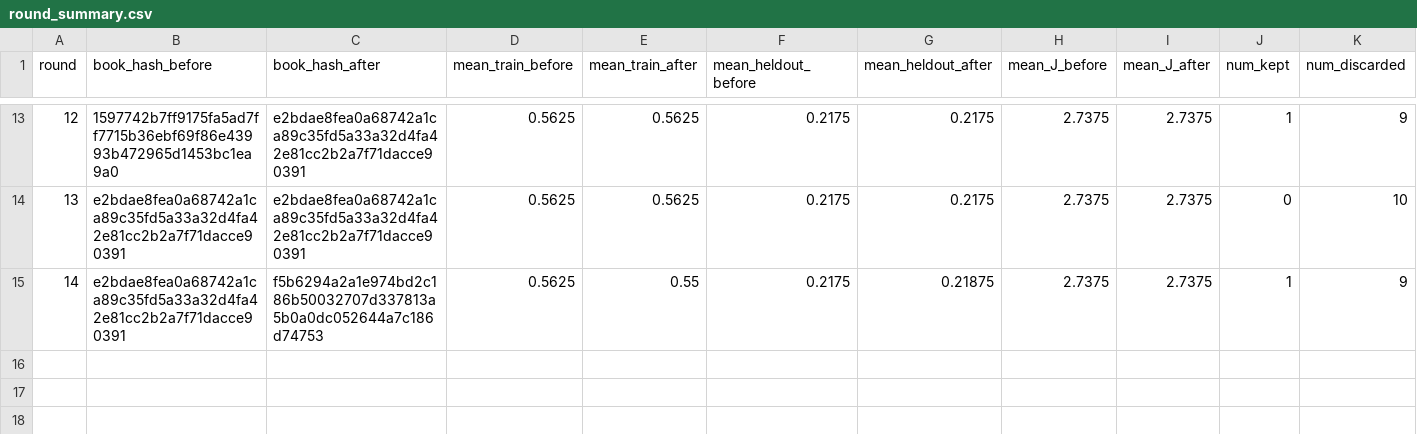
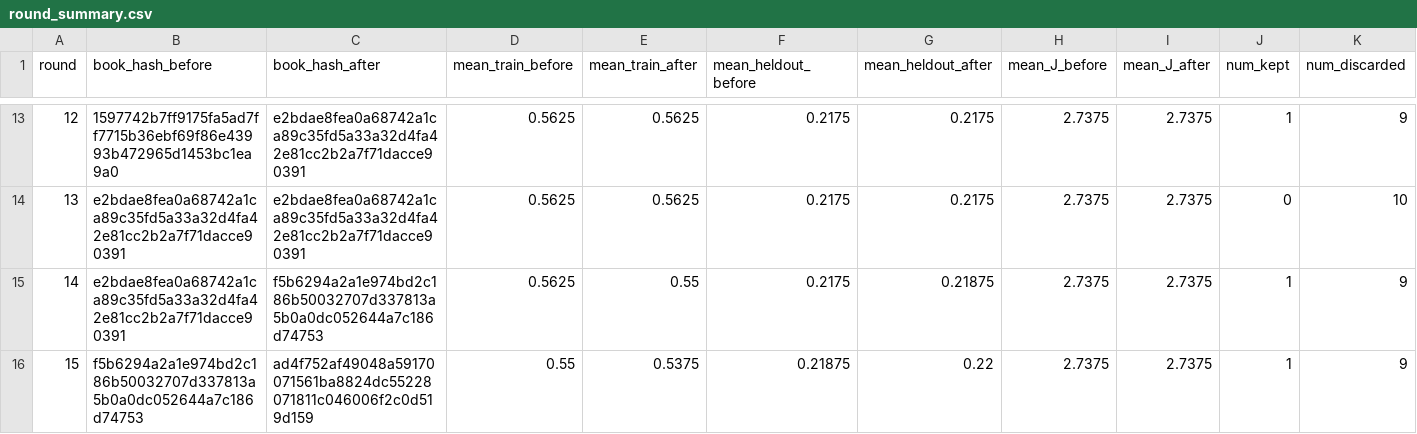
Before and after one commit to steven7woo/RLAD, a CSV file: work_zsw_lambda10/research/round_summary.csv, drawn as a sheet; only a part is shown, gaps mark what is left out; rows hold the shown columns only; the diff names each change by its address in the sheet, - before the commit and + after, or states it on an @@ line.

Commit message:
autoresearch: hinter lambda-10 round 015

```diff
--- a/work_zsw_lambda10/research/round_summary.csv
+++ b/work_zsw_lambda10/research/round_summary.csv
+row 16: 15 | f5b6294a2a1e974bd2c186b50032707d337813a5b0a0dc052644a7c186d74753 | ad4f752af49048a59170071561ba8824dc55228071811c046006f2c0d519d159 | 0.55 | 0.5375 | 0.21875 | 0.22 | 2.7375 | 2.7375 | 1 | 9
```
Also changed, not shown: 6 other files.
